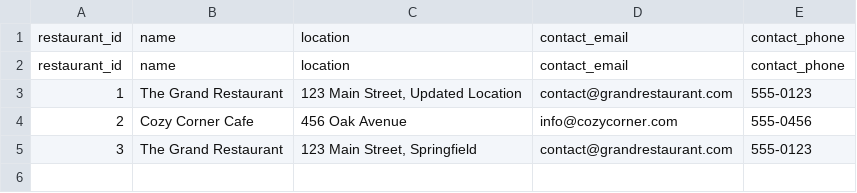
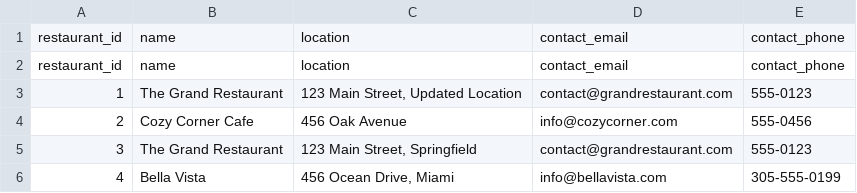
Before and after one commit to yamirghofran/valinor, a CSV file: data/restaurants.csv, drawn as a sheet; the diff names each change by its address in the sheet, - before the commit and + after, or states it on an @@ line.

```diff
--- a/data/restaurants.csv
+++ b/data/restaurants.csv
+row 6: 4 | Bella Vista | 456 Ocean Drive, Miami | info@bellavista.com | 305-555-0199
```
Also changed, not shown: data/sections.csv, data/tables.csv, 13 other files.
